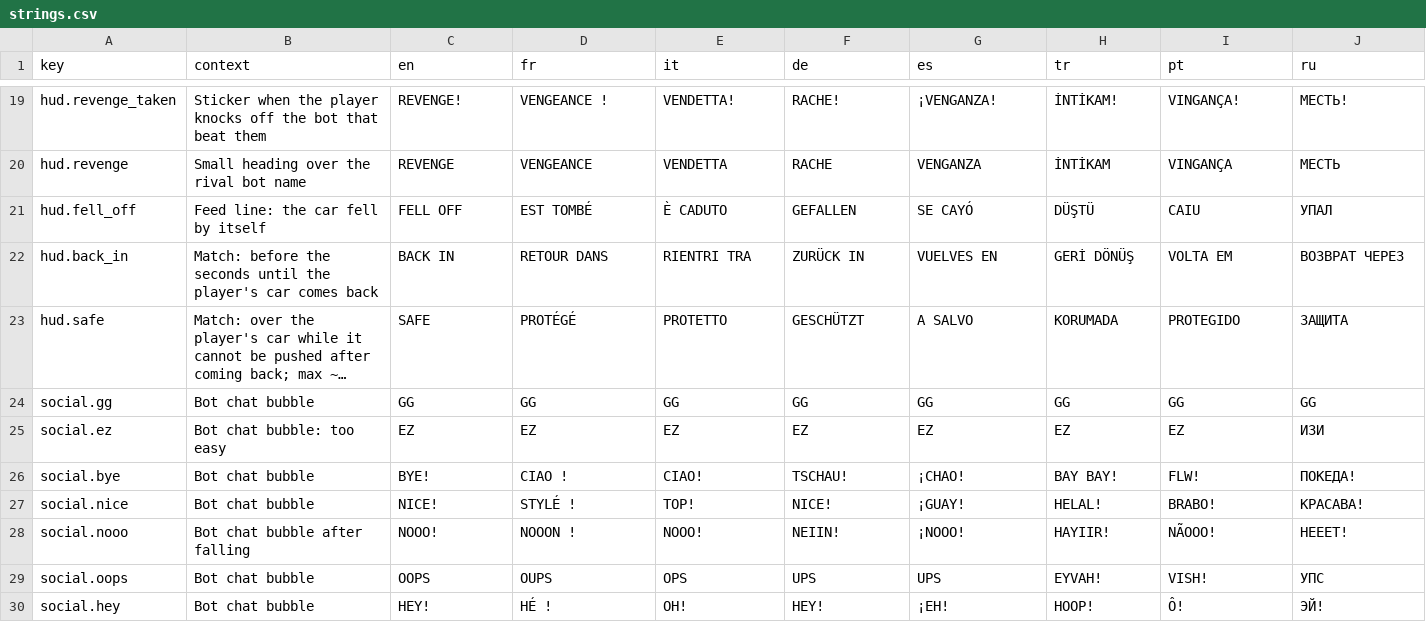
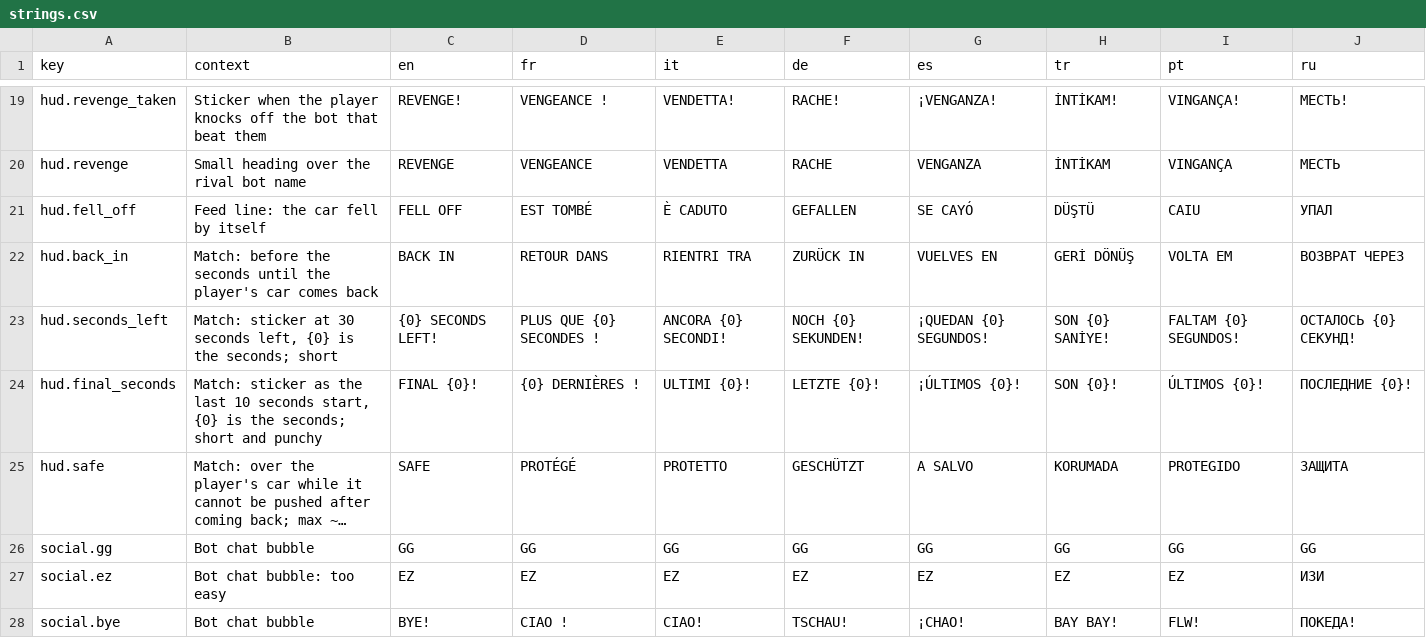
Before and after one commit to Bugord/Poki-Toy-Car-Bumper-Arena, a CSV file: Assets/Localization/strings.csv, drawn as a sheet; only a part is shown, gaps mark what is left out; the shorter side is filled out with more unchanged rows; long unchanged cells end in …; the diff names each change by its address in the sheet, - before the commit and + after, or states it on an @@ line.

Commit message:
Count down the end of a match on the HUD
At 0:30 a gold note and a whistle; from 0:10 a bigger bar, a red frame beating with the clock and FINAL 10!; in the last three seconds the bar beats with red rings and the tick is louder; at 0:00 a TIME UP! stamp, a whistle and a short freeze before the result, which opens after 0.8 real seconds.

```diff
--- a/Assets/Localization/strings.csv
+++ b/Assets/Localization/strings.csv
+row 23: hud.seconds_left | Match: sticker at 30 seconds left, {0} is the seconds; short | {0} SECONDS LEFT! | PLUS QUE {0} SECONDES ! | ANCORA {0} SECONDI! | NOCH {0} SEKUNDEN! | ¡QUEDAN {0} SEGUNDOS! | SON {0} SANİYE! | FALTAM {0} SEGUNDOS! | ОСТАЛОСЬ {0} СЕКУНД!
+row 24: hud.final_seconds | Match: sticker as the last 10 seconds start, {0} is the seconds; short and punchy | FINAL {0}! | {0} DERNIÈRES ! | ULTIMI {0}! | LETZTE {0}! | ¡ÚLTIMOS {0}! | SON {0}! | ÚLTIMOS {0}! | ПОСЛЕДНИЕ {0}!
```
Also changed, not shown: 17 other files.
